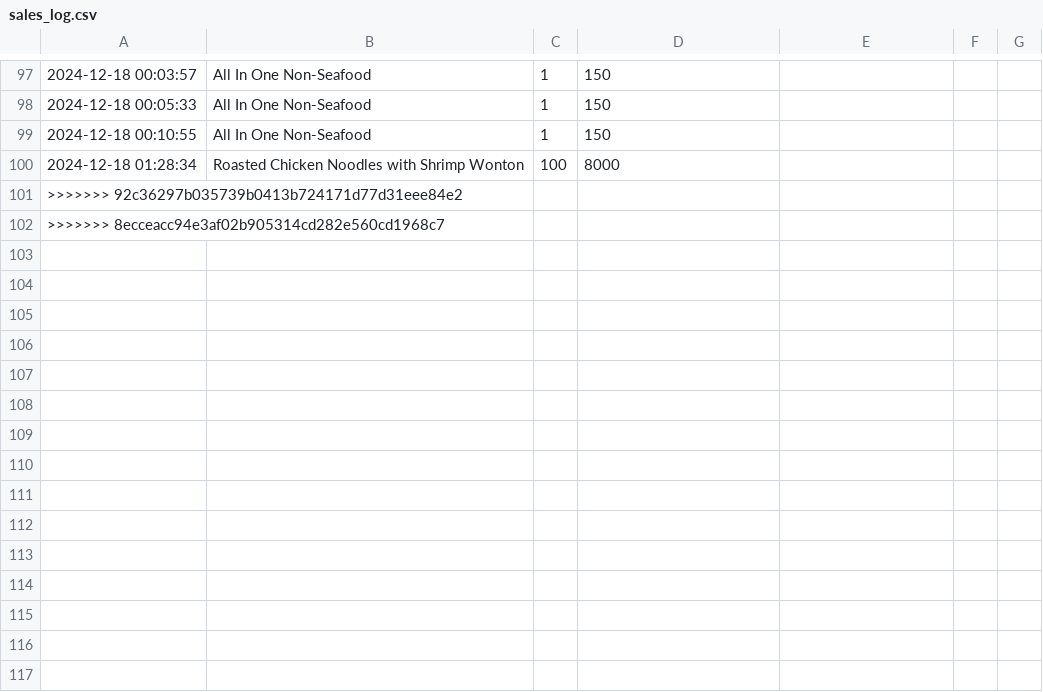
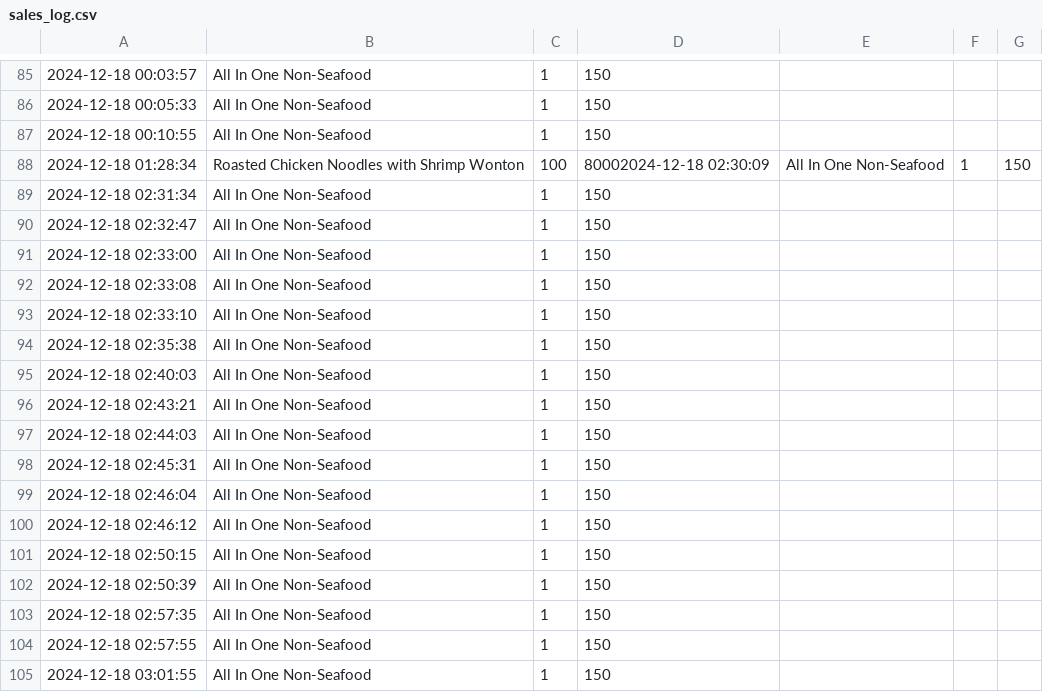
Before and after one commit to Mixkyy/Final-Project-Semester-1, a CSV file: sales_log.csv, drawn as a sheet; only a part is shown, gaps mark what is left out; the diff covers the shown part only.

```diff
--- a/sales_log.csv
+++ b/sales_log.csv
@@ -99,4 +87,19 @@
 2024-12-18 00:10:55,All In One Non-Seafood,1,150
-2024-12-18 01:28:34,Roasted Chicken Noodles with Shrimp Wonton,100,8000
->>>>>>> 92c36297b035739b0413b724171d77d31eee84e2
->>>>>>> 8ecceacc94e3af02b905314cd282e560cd1968c7
+2024-12-18 01:28:34,Roasted Chicken Noodles with Shrimp Wonton,100,80002024-12-18 02:30:09,All In One Non-Seafood,1,150
+2024-12-18 02:31:34,All In One Non-Seafood,1,150
+2024-12-18 02:32:47,All In One Non-Seafood,1,150
+2024-12-18 02:33:00,All In One Non-Seafood,1,150
+2024-12-18 02:33:08,All In One Non-Seafood,1,150
+2024-12-18 02:33:10,All In One Non-Seafood,1,150
+2024-12-18 02:35:38,All In One Non-Seafood,1,150
+2024-12-18 02:40:03,All In One Non-Seafood,1,150
+2024-12-18 02:43:21,All In One Non-Seafood,1,150
+2024-12-18 02:44:03,All In One Non-Seafood,1,150
+2024-12-18 02:45:31,All In One Non-Seafood,1,150
+2024-12-18 02:46:04,All In One Non-Seafood,1,150
+2024-12-18 02:46:12,All In One Non-Seafood,1,150
+2024-12-18 02:50:15,All In One Non-Seafood,1,150
+2024-12-18 02:50:39,All In One Non-Seafood,1,150
+2024-12-18 02:57:35,All In One Non-Seafood,1,150
+2024-12-18 02:57:55,All In One Non-Seafood,1,150
+2024-12-18 03:01:55,All In One Non-Seafood,1,150
```
Also changed, not shown: 12 removed rows elsewhere in this file, Ingredient.csv, Menu.csv, 7 other files.
